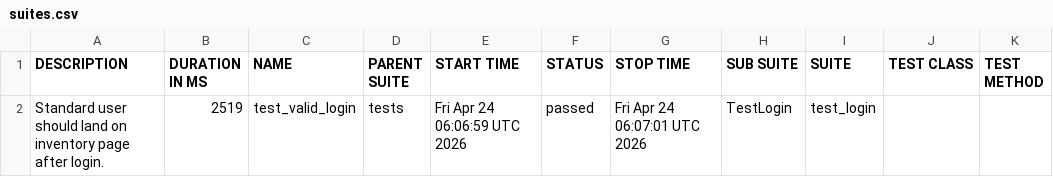
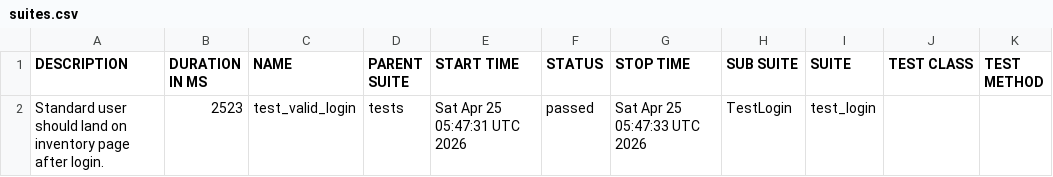
Before and after one commit to SivaReddy184/Playwright-Pytest-AI-driven-framework, a CSV file: data/suites.csv, drawn as a sheet.

```diff
--- a/data/suites.csv
+++ b/data/suites.csv
@@ -1,2 +1,2 @@
 "DESCRIPTION","DURATION IN MS","NAME","PARENT SUITE","START TIME","STATUS","STOP TIME","SUB SUITE","SUITE","TEST CLASS","TEST METHOD"
-"Standard user should land on inventory page after login.","2519","test_valid_login","tests","Fri Apr 24 06:06:59 UTC 2026","passed","Fri Apr 24 06:07:01 UTC 2026","TestLogin","test_login","",""
+"Standard user should land on inventory page after login.","2523","test_valid_login","tests","Sat Apr 25 05:47:31 UTC 2026","passed","Sat Apr 25 05:47:33 UTC 2026","TestLogin","test_login","",""
```
Also changed, not shown: 20 other files.
